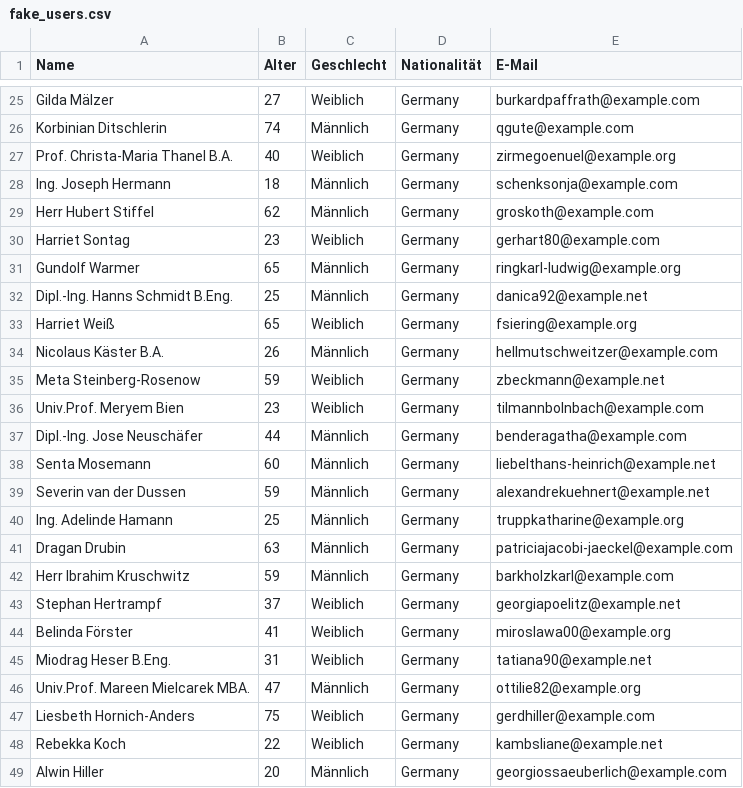
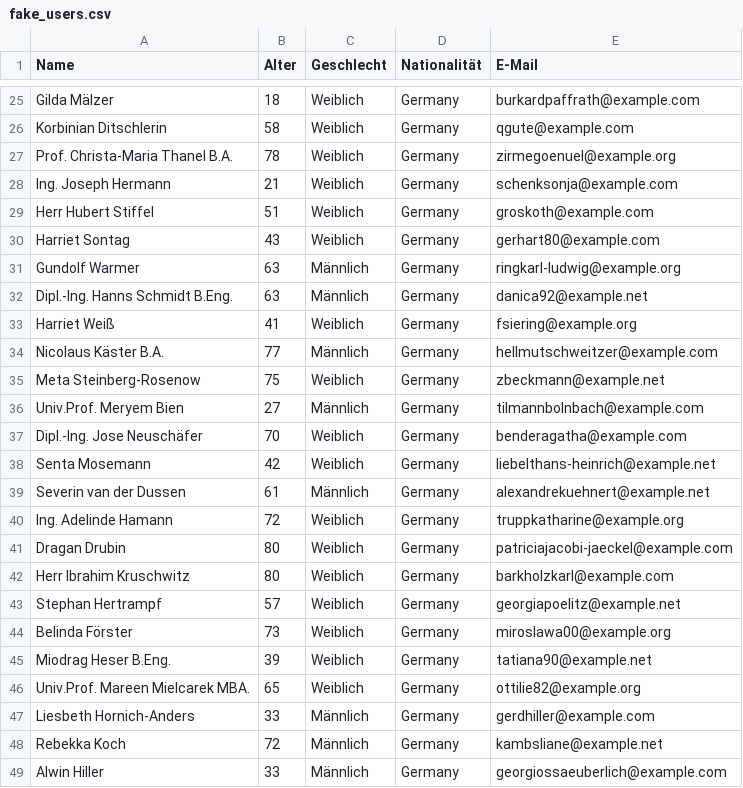
Before and after one commit to beaintech/trading-data-strategy-dashboard, a CSV file: fake_users.csv, drawn as a sheet; only a part is shown, gaps mark what is left out; the diff covers the shown part only; the diff names each change by its address in the sheet, - before the commit and + after, or states it on an @@ line.

```diff
--- a/fake_users.csv
+++ b/fake_users.csv
-B25 (Alter): 27
+B25 (Alter): 18
-B26 (Alter): 74
+B26 (Alter): 58
-C26 (Geschlecht): Männlich
+C26 (Geschlecht): Weiblich
-B27 (Alter): 40
+B27 (Alter): 78
-B28 (Alter): 18
+B28 (Alter): 21
-C28:C29 (Geschlecht): Männlich
+C28:C29 (Geschlecht): Weiblich
-B29 (Alter): 62
+B29 (Alter): 51
-B30 (Alter): 23
+B30 (Alter): 43
-B31 (Alter): 65
+B31 (Alter): 63
-B32 (Alter): 25
+B32 (Alter): 63
-B33 (Alter): 65
+B33 (Alter): 41
-B34 (Alter): 26
+B34 (Alter): 77
-B35 (Alter): 59
+B35 (Alter): 75
-B36 (Alter): 23
+B36 (Alter): 27
-C36 (Geschlecht): Weiblich
+C36 (Geschlecht): Männlich
-B37 (Alter): 44
+B37 (Alter): 70
-C37:C38 (Geschlecht): Männlich
+C37:C38 (Geschlecht): Weiblich
-B38 (Alter): 60
+B38 (Alter): 42
-B39 (Alter): 59
+B39 (Alter): 61
-B40 (Alter): 25
+B40 (Alter): 72
-C40:C42 (Geschlecht): Männlich
+C40:C42 (Geschlecht): Weiblich
-B41 (Alter): 63
+B41 (Alter): 80
-B42 (Alter): 59
+B42 (Alter): 80
-B43 (Alter): 37
+B43 (Alter): 57
-B44 (Alter): 41
+B44 (Alter): 73
-B45 (Alter): 31
+B45 (Alter): 39
-B46 (Alter): 47
+B46 (Alter): 65
-C46 (Geschlecht): Männlich
+C46 (Geschlecht): Weiblich
-B47 (Alter): 75
+B47 (Alter): 33
-C47:C48 (Geschlecht): Weiblich
+C47:C48 (Geschlecht): Männlich
-B48 (Alter): 22
+B48 (Alter): 72
-B49 (Alter): 20
+B49 (Alter): 33
```
Also changed, not shown: 39 edited cells elsewhere in this file, 3 other files.
